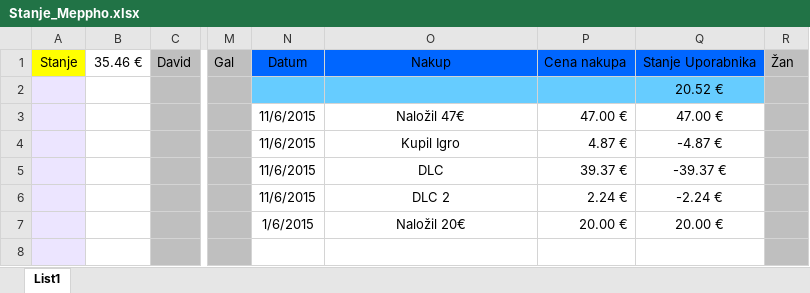
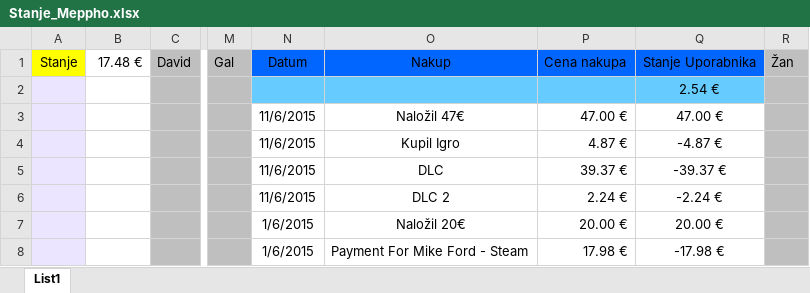
Before and after one commit to DavixDevelop/DavixDevelop.github.io, an Excel workbook: apps/meppho/Stanje_Meppho.xlsx, sheet List1, drawn as a sheet; only a part is shown, gaps mark what is left out; values as stored, in another font and other column widths than the file's, no borders; the diff names each change by its address in the sheet, - before the commit and + after, or states it on an @@ line.

Commit message:
Update

```diff
--- a/apps/meppho/Stanje_Meppho.xlsx (sheet List1)
+++ b/apps/meppho/Stanje_Meppho.xlsx (sheet List1)
-B1: 35.46 €
+B1: 17.48 €
-Q2: 20.52 €
+Q2: 2.54 €
-N8: (empty)
+N8: 1/6/2015
-O8: (empty)
+O8: Payment For Mike Ford - Steam
-P8: (empty)
+P8: 17.98 €
-Q8: (empty)
+Q8: -17.98 €
```
